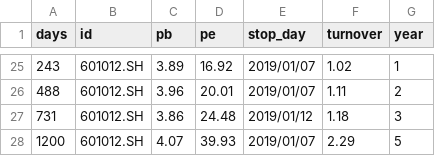
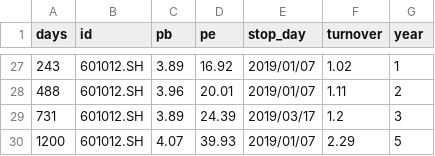
Before and after one commit to YinChao126/easydo, a CSV file: easydo/avg_info.csv, drawn as a sheet; only a part is shown, gaps mark what is left out; the diff covers the shown part only.

```diff
--- a/easydo/avg_info.csv
+++ b/easydo/avg_info.csv
@@ -26,3 +28,3 @@ days,id,pb,pe,stop_day,turnover,year
 488,601012.SH,3.96,20.01,2019/01/07,1.11,2
-731,601012.SH,3.86,24.48,2019/01/12,1.18,3
+731,601012.SH,3.89,24.39,2019/03/17,1.2,3
 1200,601012.SH,4.07,39.93,2019/01/07,2.29,5
```
Also changed, not shown: 2 added rows and 27 edited cells elsewhere in this file, 2 other files.
